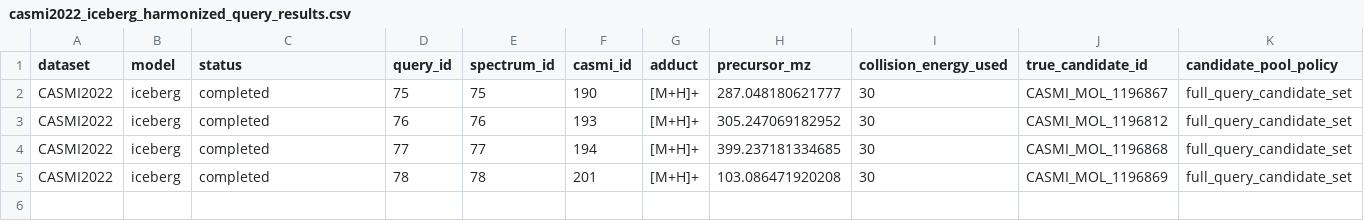
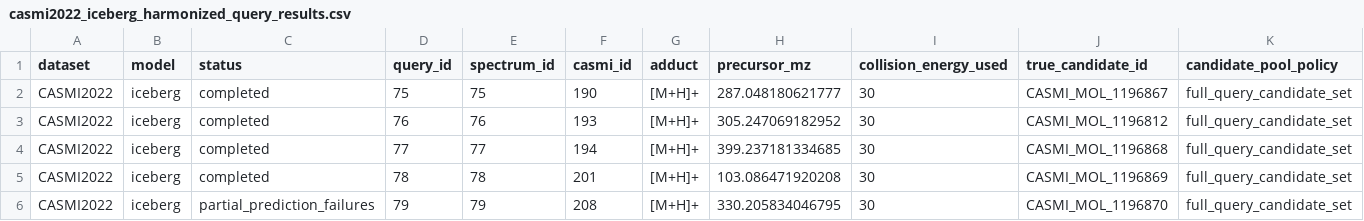
Before and after one commit to zhome1226/FragAnnotor, a CSV file: results/harmonized_sota_candidate_reruns_v1/iceberg/shard_051_055/casmi2022_iceberg_harmonized_query_results.csv, drawn as a sheet; only a part is shown; rows hold the shown columns only; the diff names each change by its address in the sheet, - before the commit and + after, or states it on an @@ line.

```diff
--- a/results/harmonized_sota_candidate_reruns_v1/iceberg/shard_051_055/casmi2022_iceberg_harmonized_query_results.csv
+++ b/results/harmonized_sota_candidate_reruns_v1/iceberg/shard_051_055/casmi2022_iceberg_harmonized_query_results.csv
+row 6: CASMI2022 | iceberg | partial_prediction_failures | 79 | 79 | 208 | [M+H]+ | 330.205834046795 | 30 | CASMI_MOL_1196870 | full_query_candidate_set
```
Also changed, not shown: outputs/manuscript_completion_v1/status_matrix.csv, results/harmonized_sota_candidate_reruns_v1/iceberg/shard_056_060/casmi2022_iceberg_harmonized_query_results.csv, 24 other files.
